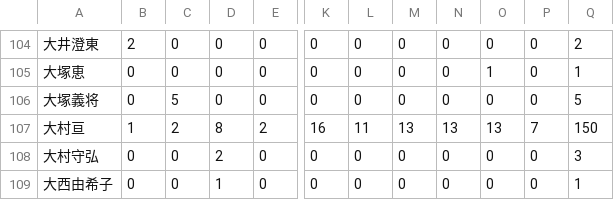
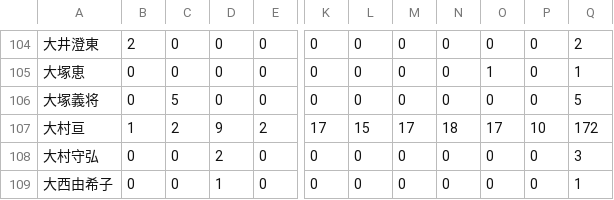
Before and after one commit to torunishijima/kanmachi63-stats, a CSV file: kanmachi63_yearly.csv, drawn as a sheet; only a part is shown, gaps mark what is left out; the diff names each change by its address in the sheet, - before the commit and + after, or states it on an @@ line.

```diff
--- a/kanmachi63_yearly.csv
+++ b/kanmachi63_yearly.csv
-D107: 8
+D107: 9
-K107: 16
+K107: 17
-L107: 11
+L107: 15
-M107: 13
+M107: 17
-N107: 13
+N107: 18
-O107: 13
+O107: 17
-P107: 7
+P107: 10
-Q107: 150
+Q107: 172
```
Also changed, not shown: kanmachi63_stats.csv, 6 other files.
